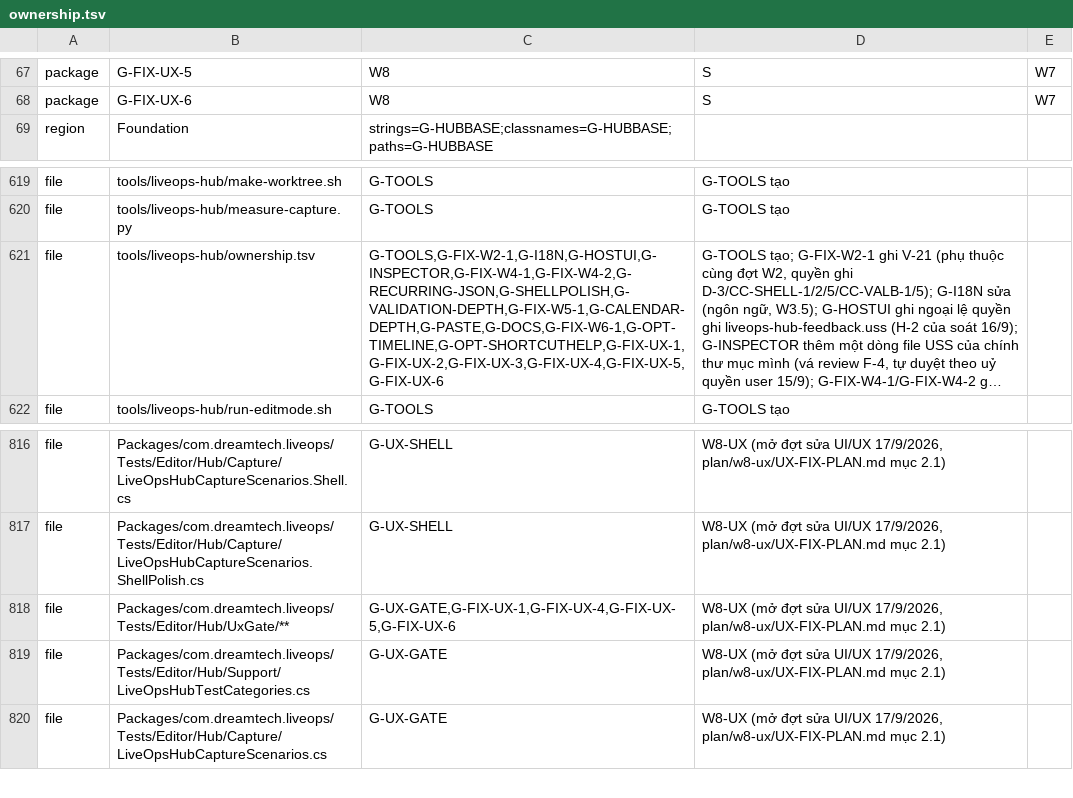
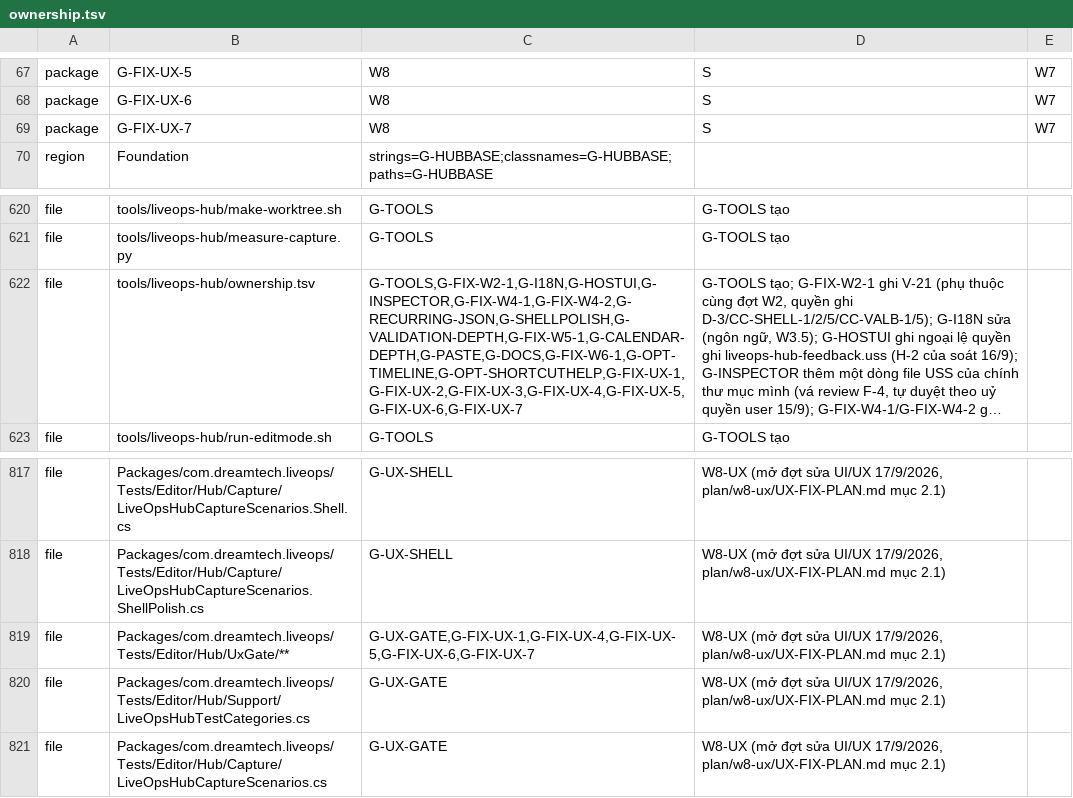
Before and after one commit to TeamAcMong/unity-liveops, a TSV file: tools/liveops-hub/ownership.tsv, drawn as a sheet; only a part is shown, gaps mark what is left out; long unchanged cells end in …; addresses are those after the commit; the diff names each change by its address in the sheet, - before the commit and + after, or states it on an @@ line.

```diff
--- a/tools/liveops-hub/ownership.tsv
+++ b/tools/liveops-hub/ownership.tsv
+row 69: package | G-FIX-UX-7 | W8 | S | W7
-C622: G-TOOLS,G-FIX-W2-1,G-I18N,G-HOSTUI,G-INSPECTOR,G-FIX-W4-1,G-FIX-W4-2,G-RECURRING-JSON,G-SHELLPOLISH,G-VALIDATION-DEPTH,G-FIX-W5-1,G-CALENDAR-DEPTH,G-PASTE,G-DOCS,G-FIX-W6-1,G-OPT-TIMELINE,G-OPT-SHORTCUTHELP,G-FIX-UX-1,G-FIX-UX-2,G-FIX-UX-3,G-FIX-UX-4,G-FIX-UX-5,G-FIX-UX-6
+C622: G-TOOLS,G-FIX-W2-1,G-I18N,G-HOSTUI,G-INSPECTOR,G-FIX-W4-1,G-FIX-W4-2,G-RECURRING-JSON,G-SHELLPOLISH,G-VALIDATION-DEPTH,G-FIX-W5-1,G-CALENDAR-DEPTH,G-PASTE,G-DOCS,G-FIX-W6-1,G-OPT-TIMELINE,G-OPT-SHORTCUTHELP,G-FIX-UX-1,G-FIX-UX-2,G-FIX-UX-3,G-FIX-UX-4,G-FIX-UX-5,G-FIX-UX-6,G-FIX-UX-7
-C819: G-UX-GATE,G-FIX-UX-1,G-FIX-UX-4,G-FIX-UX-5,G-FIX-UX-6
+C819: G-UX-GATE,G-FIX-UX-1,G-FIX-UX-4,G-FIX-UX-5,G-FIX-UX-6,G-FIX-UX-7
```
Also changed, not shown: 1 other file.
